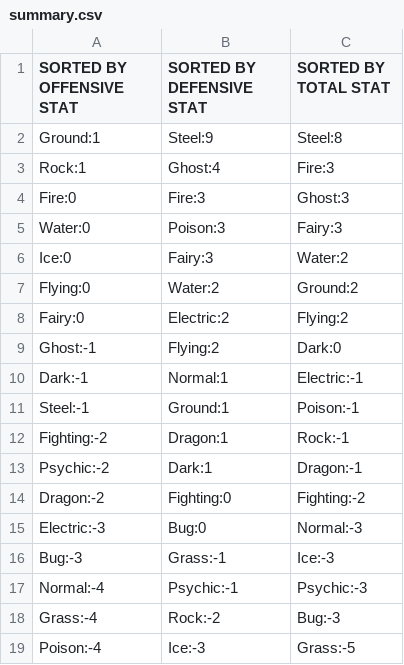
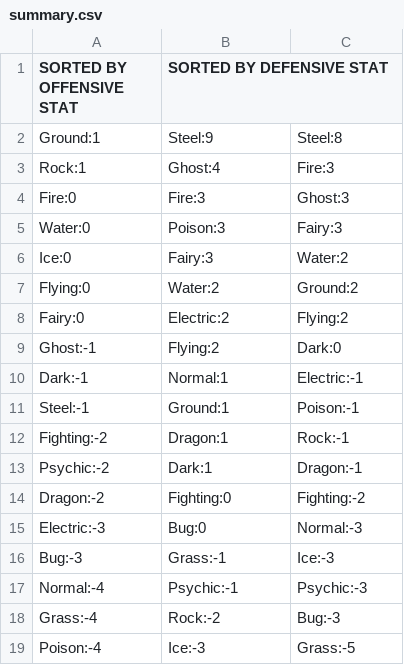
Before and after one commit to SamuelAppleby/PokemonAnalyser, a CSV file: PokemonAnalyser/summary.csv, drawn as a sheet.

```diff
--- a/PokemonAnalyser/summary.csv
+++ b/PokemonAnalyser/summary.csv
@@ -1,2 +1,2 @@
-SORTED BY OFFENSIVE STAT,SORTED BY DEFENSIVE STAT,SORTED BY TOTAL STAT,
+SORTED BY OFFENSIVE STAT,SORTED BY DEFENSIVE STAT,
 Ground:1,Steel:9,Steel:8,
```
Also changed, not shown: PokemonAnalyser/breakdown.csv, 1 other file.
